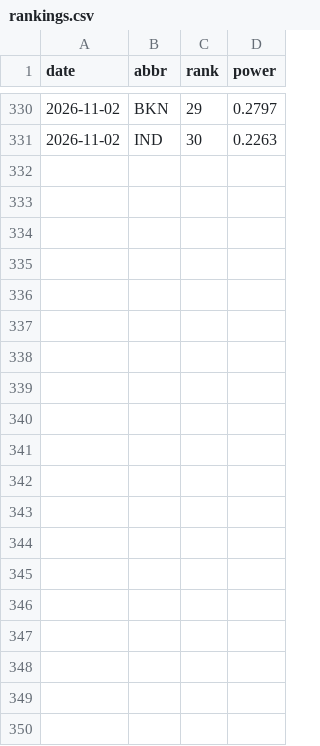
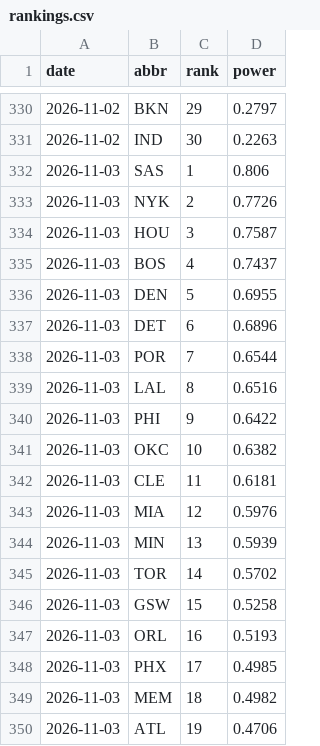
Before and after one commit to eseto9/NBA-Model, a CSV file: log/rankings.csv, drawn as a sheet; only a part is shown, gaps mark what is left out; the diff covers the shown part only; the diff names each change by its address in the sheet, - before the commit and + after, or states it on an @@ line.

```diff
--- a/log/rankings.csv
+++ b/log/rankings.csv
+row 332: 2026-11-03 | SAS | 1 | 0.806
+row 333: 2026-11-03 | NYK | 2 | 0.7726
+row 334: 2026-11-03 | HOU | 3 | 0.7587
+row 335: 2026-11-03 | BOS | 4 | 0.7437
+row 336: 2026-11-03 | DEN | 5 | 0.6955
+row 337: 2026-11-03 | DET | 6 | 0.6896
+row 338: 2026-11-03 | POR | 7 | 0.6544
+row 339: 2026-11-03 | LAL | 8 | 0.6516
+row 340: 2026-11-03 | PHI | 9 | 0.6422
+row 341: 2026-11-03 | OKC | 10 | 0.6382
+row 342: 2026-11-03 | CLE | 11 | 0.6181
+row 343: 2026-11-03 | MIA | 12 | 0.5976
+row 344: 2026-11-03 | MIN | 13 | 0.5939
+row 345: 2026-11-03 | TOR | 14 | 0.5702
+row 346: 2026-11-03 | GSW | 15 | 0.5258
+row 347: 2026-11-03 | ORL | 16 | 0.5193
+row 348: 2026-11-03 | PHX | 17 | 0.4985
+row 349: 2026-11-03 | MEM | 18 | 0.4982
+row 350: 2026-11-03 | ATL | 19 | 0.4706
```
Also changed, not shown: 11 added rows elsewhere in this file, log/odds.csv, log/predictions.csv, 22 other files.
